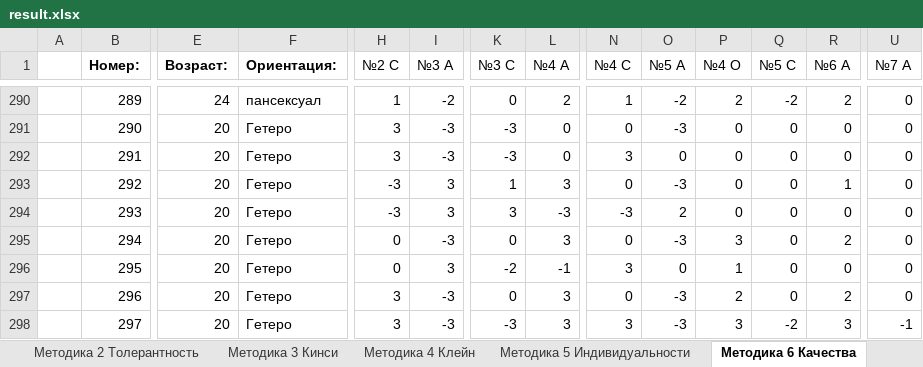
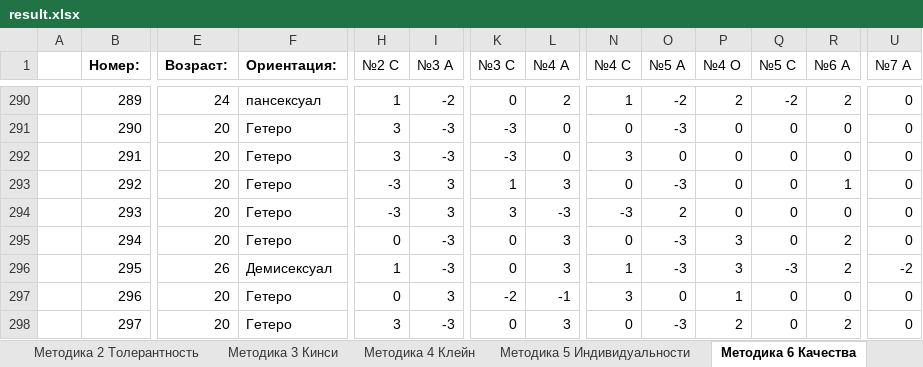
Before and after one commit to Tazya/hopesurvey, an Excel workbook: public/exported/result.xlsx, sheet Методика 6 Качества, drawn as a sheet; only a part is shown, gaps mark what is left out; values as stored, in another font and other column widths than the file's, no borders; the diff covers the shown part only; the diff names each change by its address in the sheet, - before the commit and + after, or states it on an @@ line.

```diff
--- a/public/exported/result.xlsx (sheet Методика 6 Качества)
+++ b/public/exported/result.xlsx (sheet Методика 6 Качества)
-E296 (Возраст:): 20
+E296 (Возраст:): 26
-F296 (Ориентация:): Гетеро
+F296 (Ориентация:): Демисексуал
-H296 (№2 C): 0
+H296 (№2 C): 1
-I296 (№3 A): 3
+I296 (№3 A): -3
-K296 (№3 C): -2
+K296 (№3 C): 0
-L296 (№4 A): -1
+L296 (№4 A): 3
-N296 (№4 C): 3
+N296 (№4 C): 1
-O296 (№5 A): 0
+O296 (№5 A): -3
-P296 (№4 О): 1
+P296 (№4 О): 3
-Q296 (№5 C): 0
+Q296 (№5 C): -3
-R296 (№6 A): 0
+R296 (№6 A): 2
-U296 (№7 A): 0
+U296 (№7 A): -2
-H297 (№2 C): 3
+H297 (№2 C): 0
-I297 (№3 A): -3
+I297 (№3 A): 3
-K297 (№3 C): 0
+K297 (№3 C): -2
-L297 (№4 A): 3
+L297 (№4 A): -1
-N297 (№4 C): 0
+N297 (№4 C): 3
-O297 (№5 A): -3
+O297 (№5 A): 0
-P297 (№4 О): 2
+P297 (№4 О): 1
-R297 (№6 A): 2
+R297 (№6 A): 0
-K298 (№3 C): -3
+K298 (№3 C): 0
-N298 (№4 C): 3
+N298 (№4 C): 0
-P298 (№4 О): 3
+P298 (№4 О): 2
-Q298 (№5 C): -2
+Q298 (№5 C): 0
-R298 (№6 A): 3
+R298 (№6 A): 2
-U298 (№7 A): -1
+U298 (№7 A): 0
```
Also changed, not shown: 6 added rows and 21 edited cells elsewhere in this sheet, sheet Методика 1 Бойко, sheet Методика 5 Индивидуальности, sheet Методика 2 Толерантность, sheet Методика 4 Клейн, sheet Методика 3 Кинси, other sheet tabs, 16 other files.
